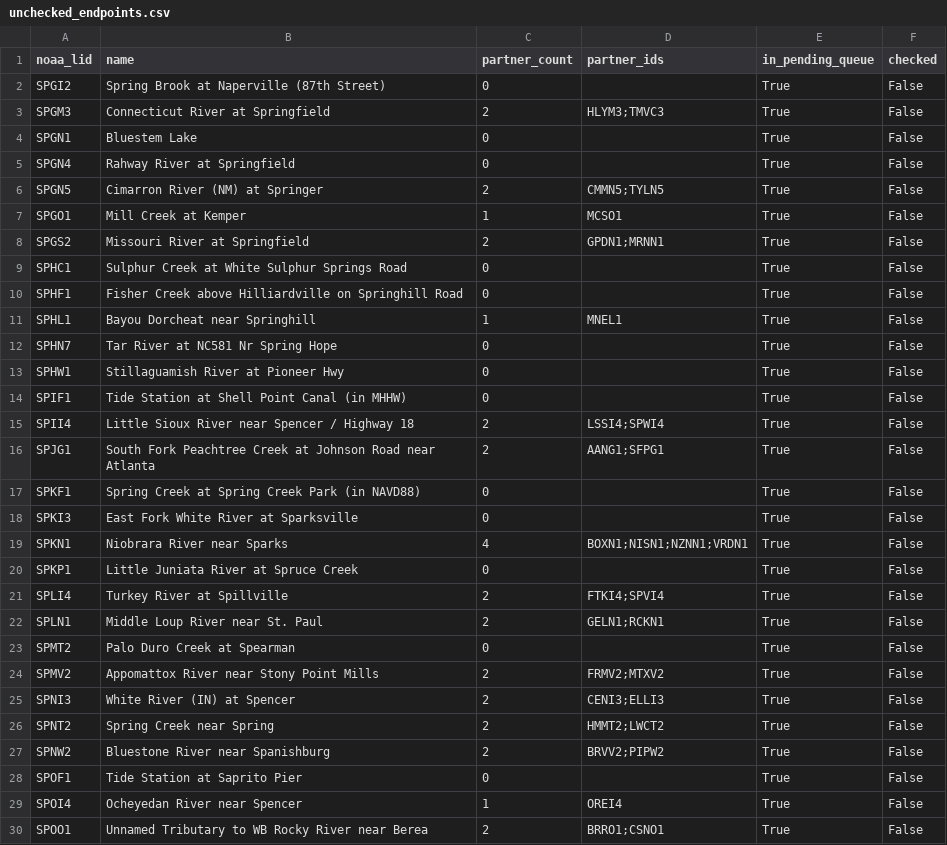
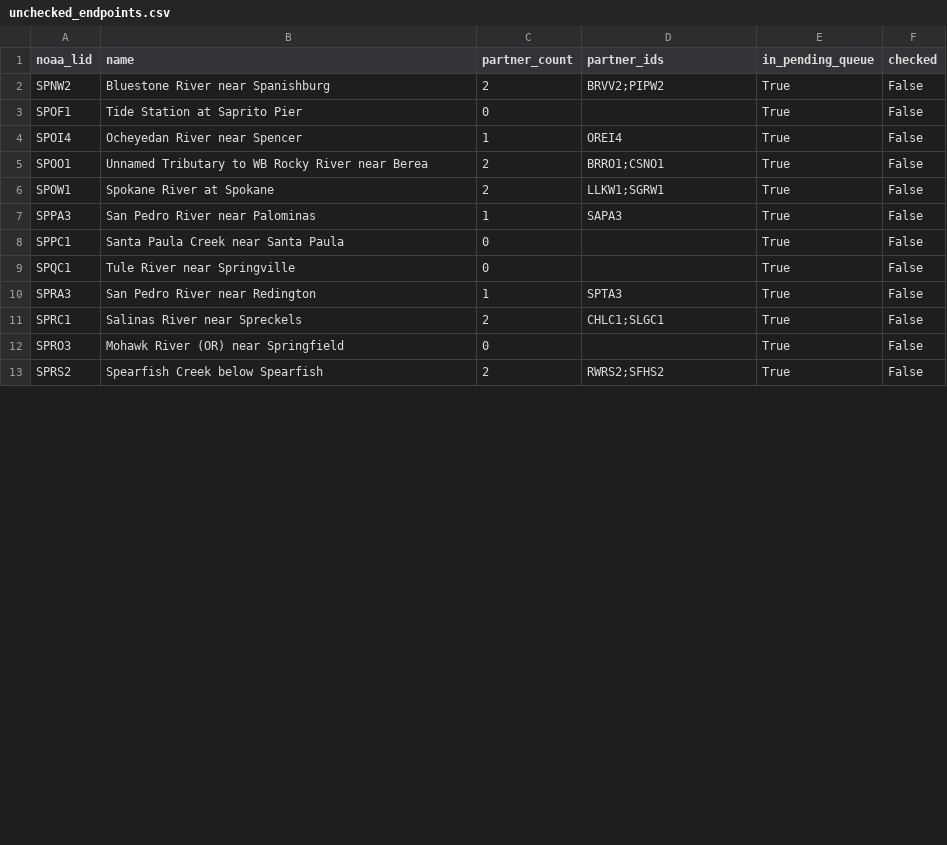
Before and after one commit to pbangiola/paddlersmap, a CSV file: data/network_audit/unchecked_endpoints.csv, drawn as a sheet; only a part is shown; the shorter side is filled out with more unchanged rows; the diff covers the shown part only.

```diff
--- a/data/network_audit/unchecked_endpoints.csv
+++ b/data/network_audit/unchecked_endpoints.csv
@@ -1,27 +1,2 @@
 noaa_lid,name,partner_count,partner_ids,in_pending_queue,checked
-SPGI2,Spring Brook at Naperville (87th Street),0,,True,False
-SPGM3,Connecticut River at Springfield,2,HLYM3;TMVC3,True,False
-SPGN1,Bluestem Lake,0,,True,False
-SPGN4,Rahway River at Springfield,0,,True,False
-SPGN5,Cimarron River (NM) at Springer,2,CMMN5;TYLN5,True,False
-SPGO1,Mill Creek at Kemper,1,MCSO1,True,False
-SPGS2,Missouri River at Springfield,2,GPDN1;MRNN1,True,False
-SPHC1,Sulphur Creek at White Sulphur Springs Road,0,,True,False
-SPHF1,Fisher Creek above Hilliardville on Springhill Road,0,,True,False
-SPHL1,Bayou Dorcheat near Springhill,1,MNEL1,True,False
-SPHN7,Tar River at NC581 Nr Spring Hope,0,,True,False
-SPHW1,Stillaguamish River at Pioneer Hwy,0,,True,False
-SPIF1,Tide Station at Shell Point Canal (in MHHW),0,,True,False
-SPII4,Little Sioux River near Spencer / Highway 18,2,LSSI4;SPWI4,True,False
-SPJG1,South Fork Peachtree Creek at Johnson Road near Atlanta,2,AANG1;SFPG1,True,False
-SPKF1,Spring Creek at Spring Creek Park (in NAVD88),0,,True,False
-SPKI3,East Fork White River at Sparksville,0,,True,False
-SPKN1,Niobrara River near Sparks,4,BOXN1;NISN1;NZNN1;VRDN1,True,False
-SPKP1,Little Juniata River at Spruce Creek,0,,True,False
-SPLI4,Turkey River at Spillville,2,FTKI4;SPVI4,True,False
-SPLN1,Middle Loup River near St. Paul,2,GELN1;RCKN1,True,False
-SPMT2,Palo Duro Creek at Spearman,0,,True,False
-SPMV2,Appomattox River near Stony Point Mills,2,FRMV2;MTXV2,True,False
-SPNI3,White River (IN) at Spencer,2,CENI3;ELLI3,True,False
-SPNT2,Spring Creek near Spring,2,HMMT2;LWCT2,True,False
 SPNW2,Bluestone River near Spanishburg,2,BRVV2;PIPW2,True,False
```
Also changed, not shown: 6 edited cells elsewhere in this file, data/network_audit/single_partner_endpoints.csv, 3 other files.
